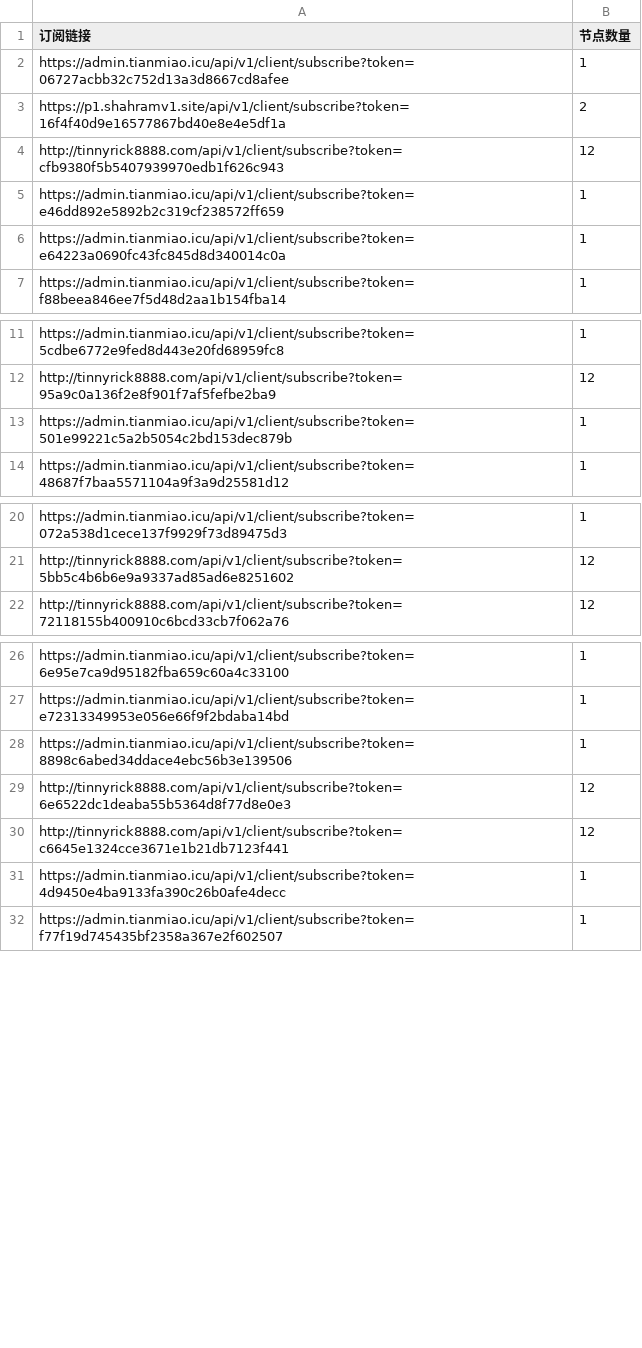
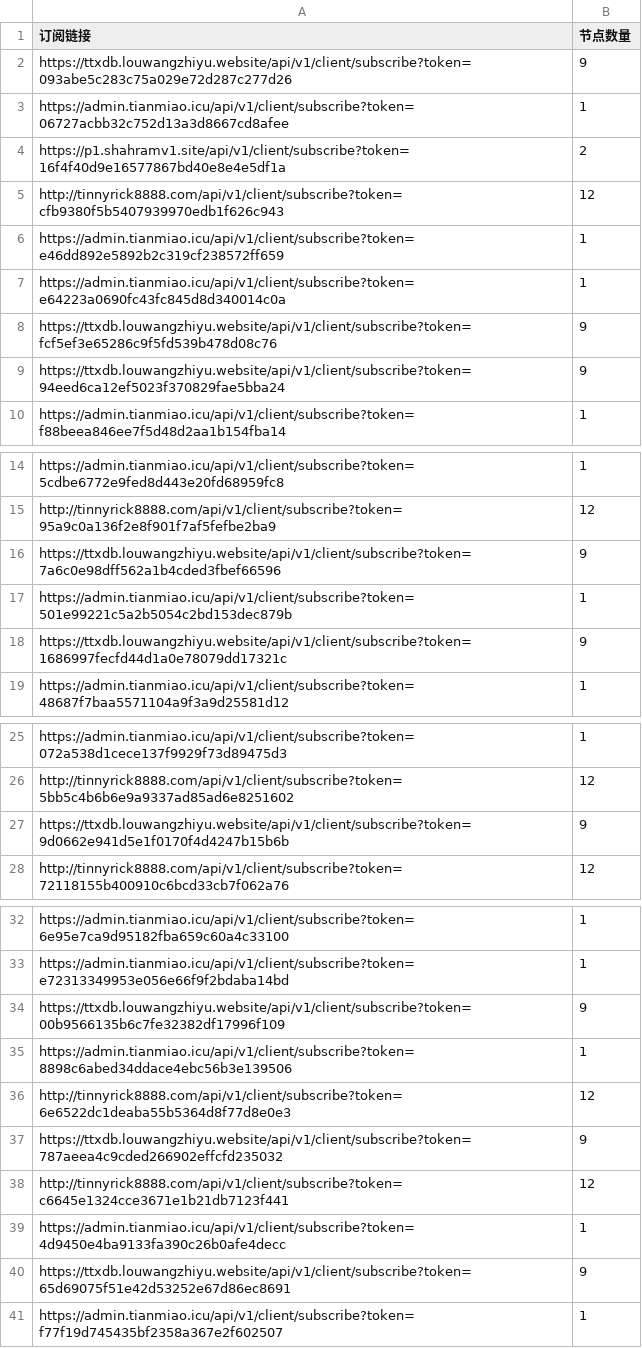
Before and after one commit to ipenwrt/Sub-Parser, a CSV file: sub_parser.csv, drawn as a sheet; only a part is shown, gaps mark what is left out; the diff names each change by its address in the sheet, - before the commit and + after, or states it on an @@ line.

```diff
--- a/sub_parser.csv
+++ b/sub_parser.csv
+row 2: https://ttxdb.louwangzhiyu.website/api/v1/client/subscribe?token=093abe5c283c75a029e72d287c277d26 | 9
+row 8: https://ttxdb.louwangzhiyu.website/api/v1/client/subscribe?token=fcf5ef3e65286c9f5fd539b478d08c76 | 9
+row 9: https://ttxdb.louwangzhiyu.website/api/v1/client/subscribe?token=94eed6ca12ef5023f370829fae5bba24 | 9
+row 16: https://ttxdb.louwangzhiyu.website/api/v1/client/subscribe?token=7a6c0e98dff562a1b4cded3fbef66596 | 9
+row 18: https://ttxdb.louwangzhiyu.website/api/v1/client/subscribe?token=1686997fecfd44d1a0e78079dd17321c | 9
+row 27: https://ttxdb.louwangzhiyu.website/api/v1/client/subscribe?token=9d0662e941d5e1f0170f4d4247b15b6b | 9
+row 34: https://ttxdb.louwangzhiyu.website/api/v1/client/subscribe?token=00b9566135b6c7fe32382df17996f109 | 9
+row 37: https://ttxdb.louwangzhiyu.website/api/v1/client/subscribe?token=787aeea4c9cded266902effcfd235032 | 9
+row 40: https://ttxdb.louwangzhiyu.website/api/v1/client/subscribe?token=65d69075f51e42d53252e67d86ec8691 | 9
```
Also changed, not shown: 3 other files.
